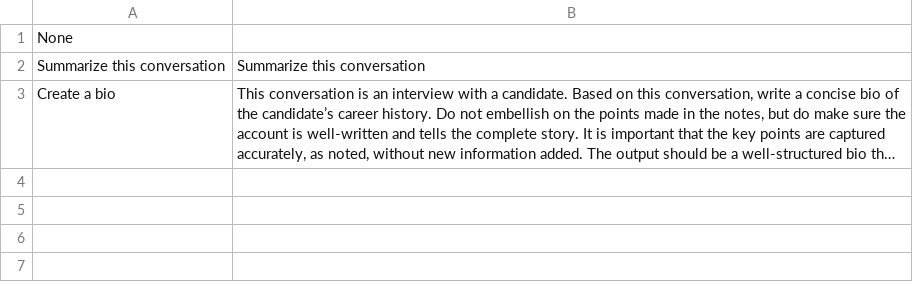
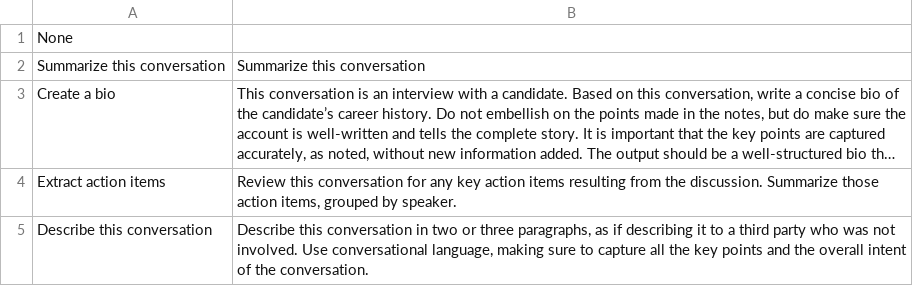
Before and after one commit to sstexeira/Codex, a CSV file: audio-transcriber-electron/Prompts.csv, drawn as a sheet; long unchanged cells end in …; the diff names each change by its address in the sheet, - before the commit and + after, or states it on an @@ line.

```diff
--- a/audio-transcriber-electron/Prompts.csv
+++ b/audio-transcriber-electron/Prompts.csv
+row 4: Extract action items | Review this conversation for any key action items resulting from the discussion. Summarize those action items, grouped by speaker.
+row 5: Describe this conversation | Describe this conversation in two or three paragraphs, as if describing it to a third party who was not involved. Use conversational language, making sure to capture all the key points and the overall intent of the conversation.
```
Also changed, not shown: 5 other files.
